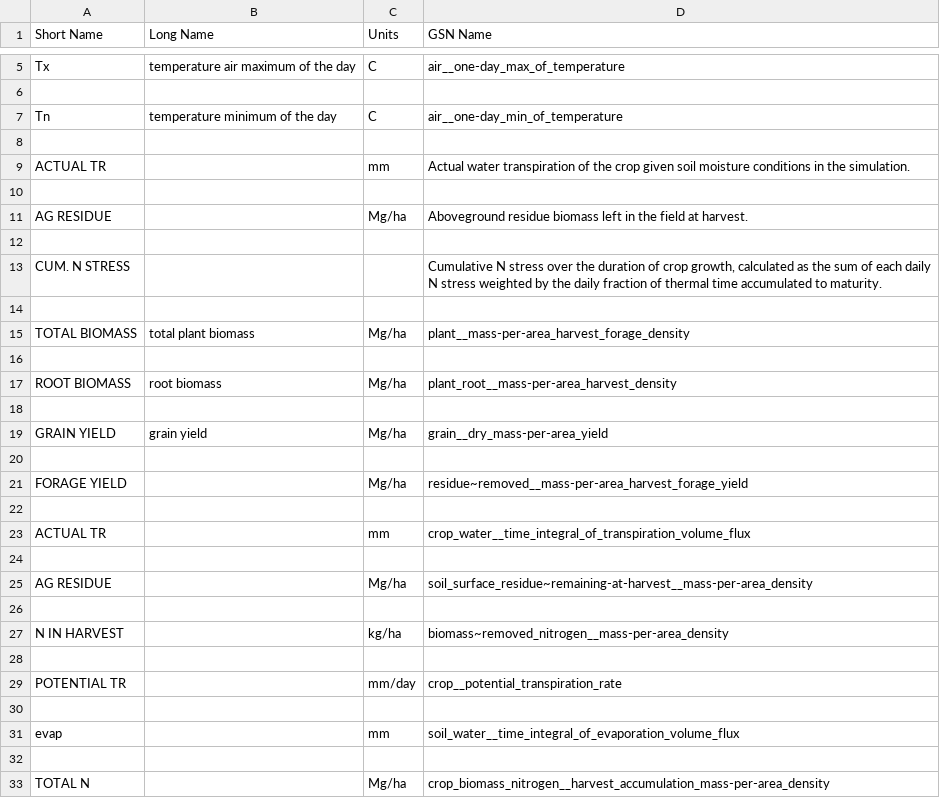
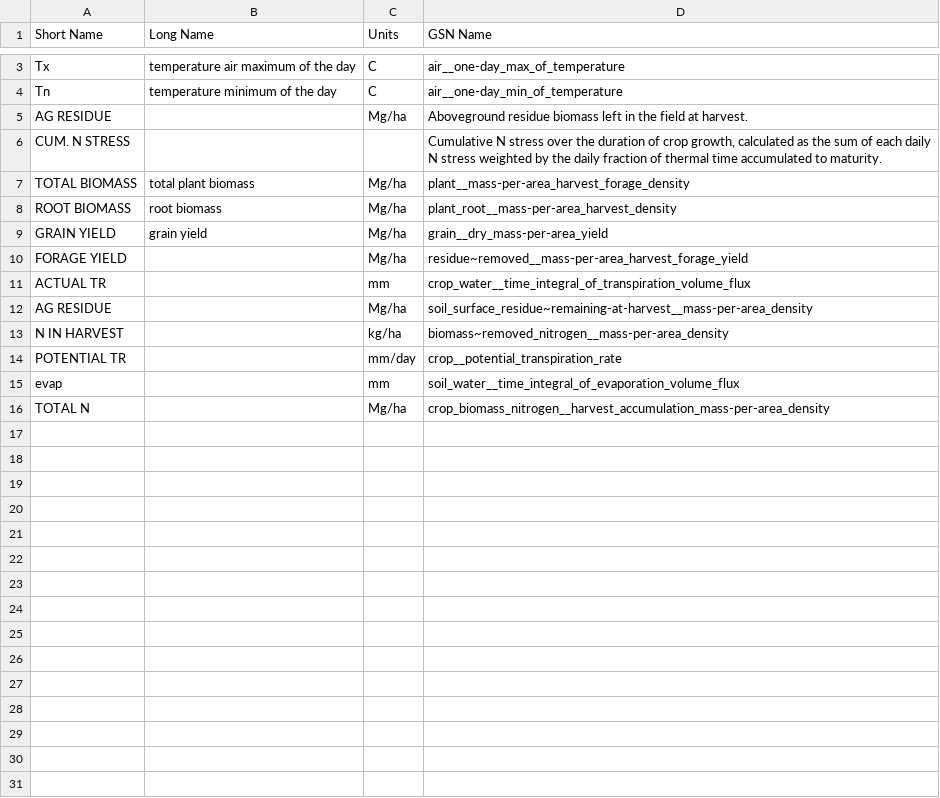
Before and after one commit to mintproject/variables_csv, a CSV file: Cycles Season and Weather for tar.csv, drawn as a sheet; only a part is shown, gaps mark what is left out; the diff covers the shown part only; the diff names each change by its address in the sheet, - before the commit and + after, or states it on an @@ line.

Commit message:
Update Cycles Season and Weather for tar.csv

```diff
--- a/Cycles Season and Weather for tar.csv
+++ b/Cycles Season and Weather for tar.csv
-row 6: (empty)
-row 8: (empty)
-row 9: ACTUAL TR |  | mm | Actual water transpiration of the crop given soil moisture conditions in the simulation.
-row 10: (empty)
-row 12: (empty)
-row 14: (empty)
-row 16: (empty)
-row 18: (empty)
-row 20: (empty)
-row 22: (empty)
-row 24: (empty)
-row 26: (empty)
-row 28: (empty)
-row 30: (empty)
-row 32: (empty)
```
Also changed, not shown: 2 removed rows elsewhere in this file.
